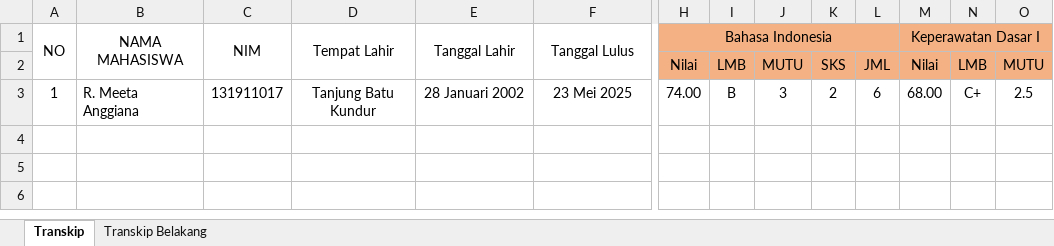
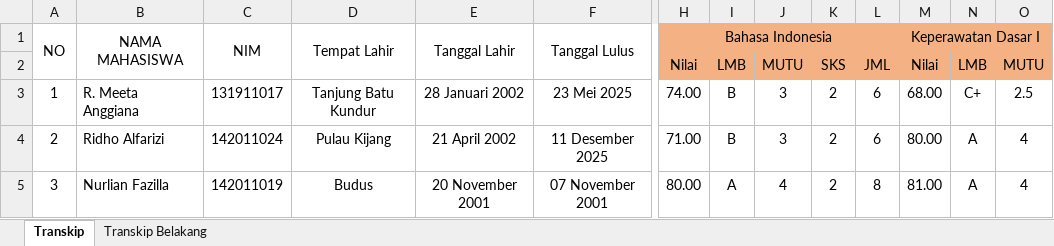
Before and after one commit to nandomardi23/transkip_nilai_2025, an Excel workbook: S1 Keperawatan/Reguler/Transkip Nilai R Meta.xlsx, sheet Transkip, drawn as a sheet; only a part is shown, gaps mark what is left out; values as stored, in another font and other column widths than the file's, no borders; rows hold the shown columns only; the diff names each change by its address in the sheet, - before the commit and + after, or states it on an @@ line.

Commit message:
penambahan data

```diff
--- a/S1 Keperawatan/Reguler/Transkip Nilai R Meta.xlsx (sheet Transkip)
+++ b/S1 Keperawatan/Reguler/Transkip Nilai R Meta.xlsx (sheet Transkip)
+row 4: 2 | Ridho Alfarizi | 142011024 | Pulau Kijang | 21 April 2002 | 11 Desember 2025 | 71.00 | B | 3 | 2 | 6 | 80.00 | A | 4
+row 5: 3 | Nurlian Fazilla | 142011019 | Budus | 20 November 2001 | 07 November 2001 | 80.00 | A | 4 | 2 | 8 | 81.00 | A | 4
```
Also changed, not shown: D3 Keperawatan/Transkip Nilai D3 Kep.xlsx, S1 Keperawatan/RPL/RPL 1/Transkip RPL 1.xlsx, 28 other files.
